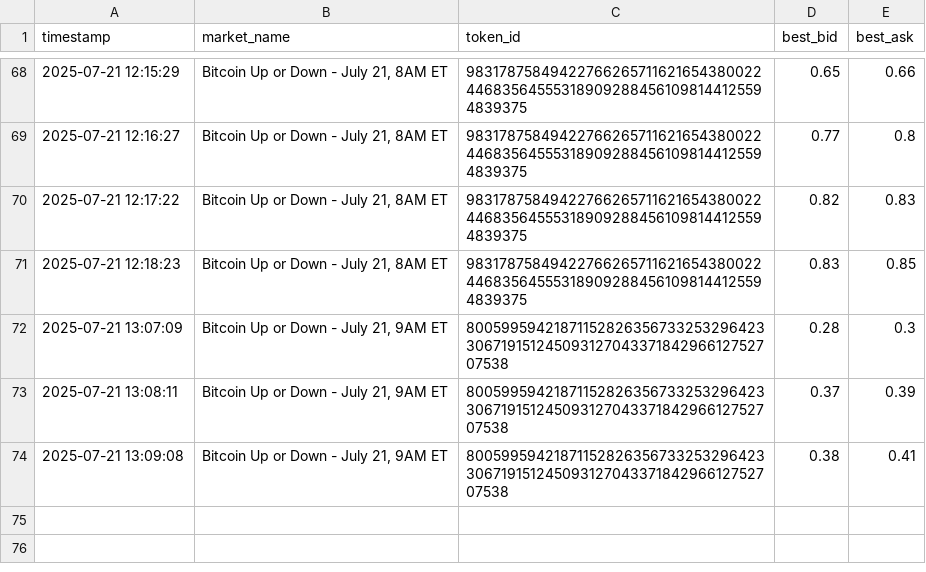
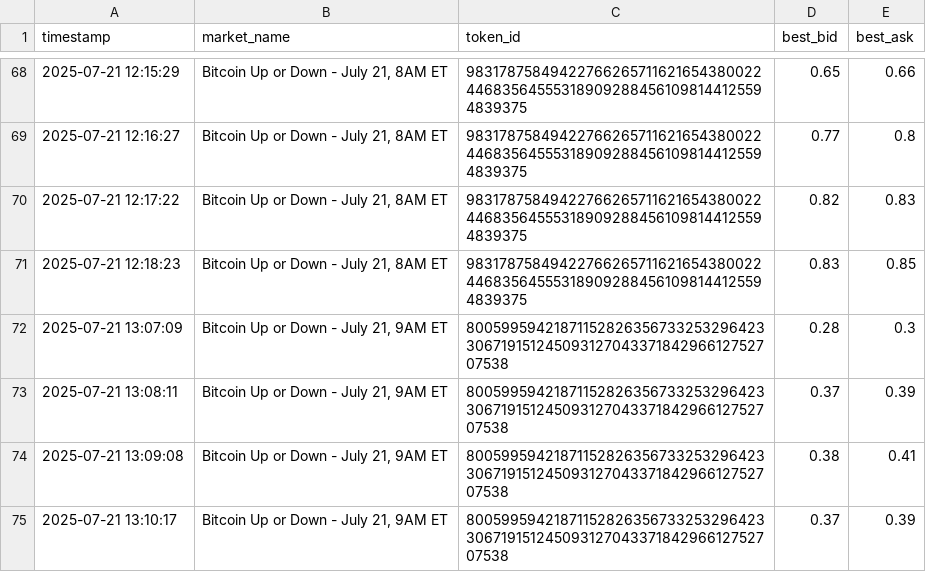
Before and after one commit to Yannick-o1/Polyscraper, a CSV file: btc_polydata.csv, drawn as a sheet; only a part is shown, gaps mark what is left out; the diff names each change by its address in the sheet, - before the commit and + after, or states it on an @@ line.

```diff
--- a/btc_polydata.csv
+++ b/btc_polydata.csv
+row 75: 2025-07-21 13:10:17 | Bitcoin Up or Down - July 21, 9AM ET | 8005995942187115282635673325329642330671915124509312704337184296612752707538 | 0.37 | 0.39
```
